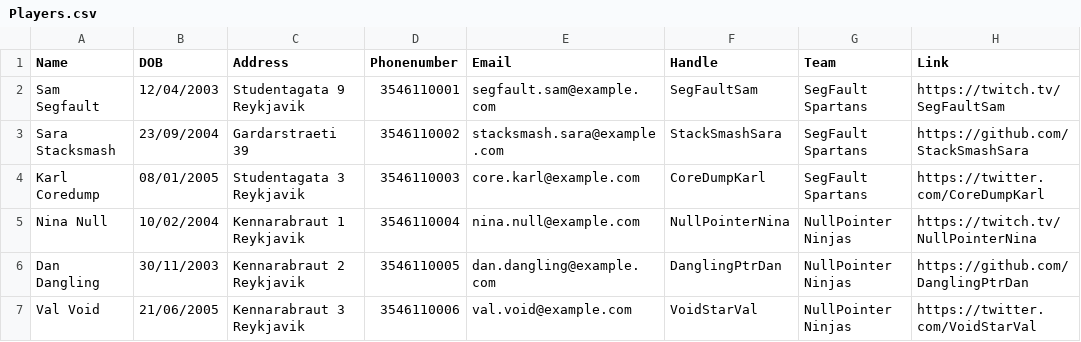
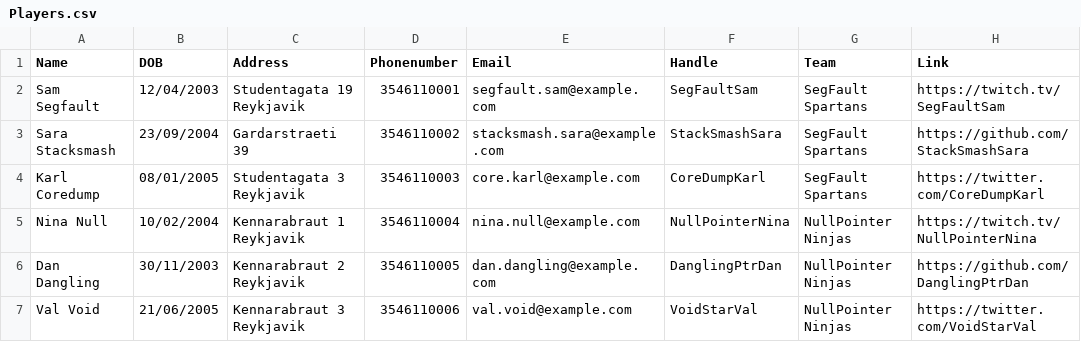
Before and after one commit to Atlihero/Verklegt-1, a CSV file: data_layer/_data/Players.csv, drawn as a sheet; only a part is shown.

```diff
--- a/data_layer/_data/Players.csv
+++ b/data_layer/_data/Players.csv
@@ -1,3 +1,3 @@
 Name,DOB,Address,Phonenumber,Email,Handle,Team,Link
-Sam Segfault,12/04/2003,Studentagata 9 Reykjavik,3546110001,segfault.sam@example.com,SegFaultSam,SegFault Spartans,https://twitch.tv/SegFaultSam
+Sam Segfault,12/04/2003,Studentagata 19 Reykjavik,3546110001,segfault.sam@example.com,SegFaultSam,SegFault Spartans,https://twitch.tv/SegFaultSam
 Sara Stacksmash,23/09/2004,Gardarstraeti 39,3546110002,stacksmash.sara@example.com,StackSmashSara,SegFault Spartans,https://github.com/StackSmashSara
```
Also changed, not shown: 1 other file.
